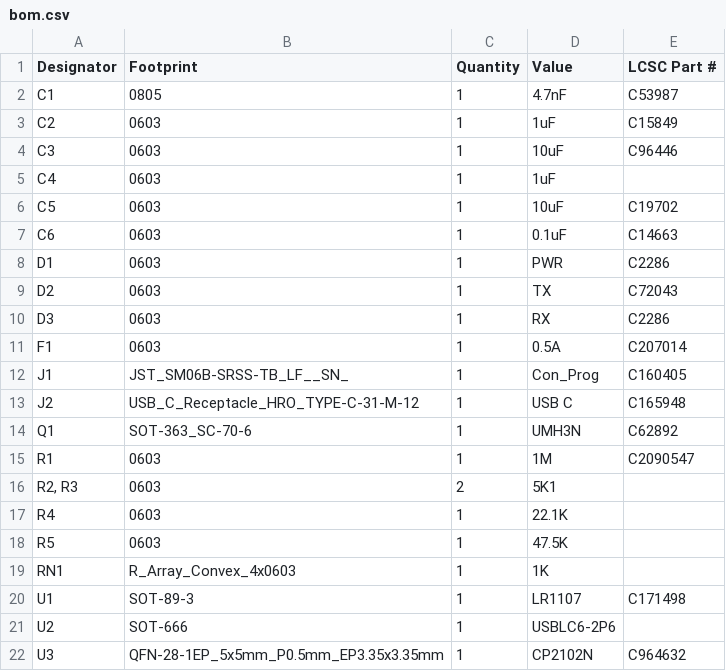
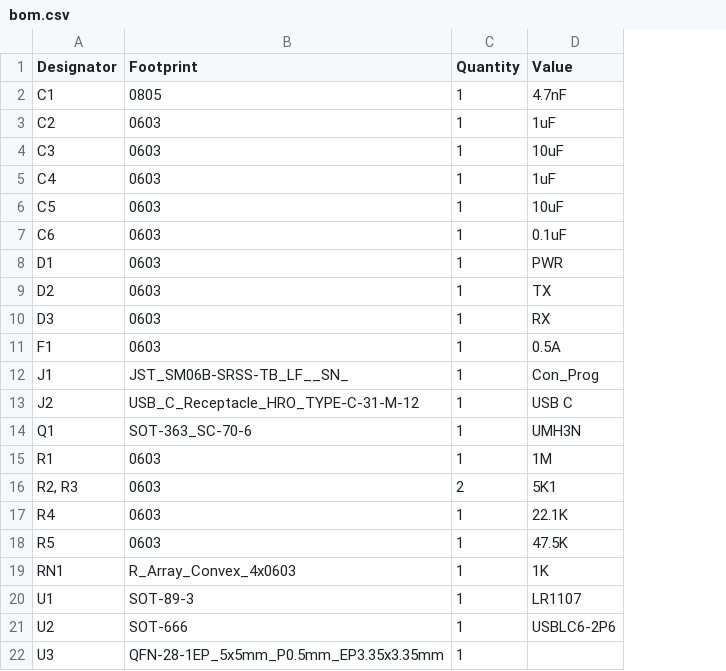
Before and after one commit to disgran/DisProg, a CSV file: production/bom.csv, drawn as a sheet; the diff names each change by its address in the sheet, - before the commit and + after, or states it on an @@ line.

Commit message:
Update bom.csv

```diff
--- a/production/bom.csv
+++ b/production/bom.csv
-column E (LCSC Part #), rows 2-22: C53987 | C15849 | C96446 |  | C19702 | C14663 | C2286 | C72043 | C2286 | C207014 | C160405 | C165948 | C62892 | C2090547 |  |  |  |  | C171498 |  | C964632
-D22 (Value): CP2102N
+D22 (Value): (empty)
```
